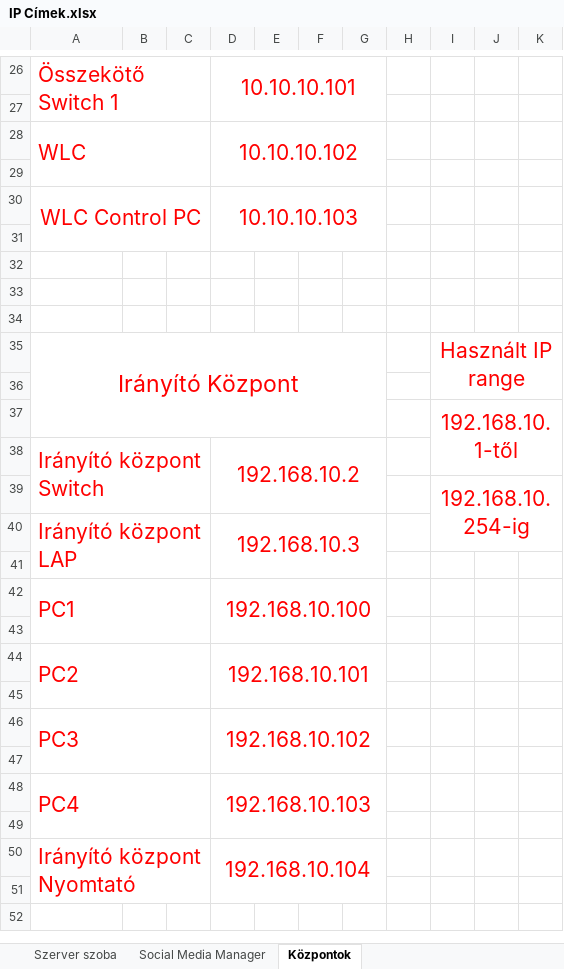
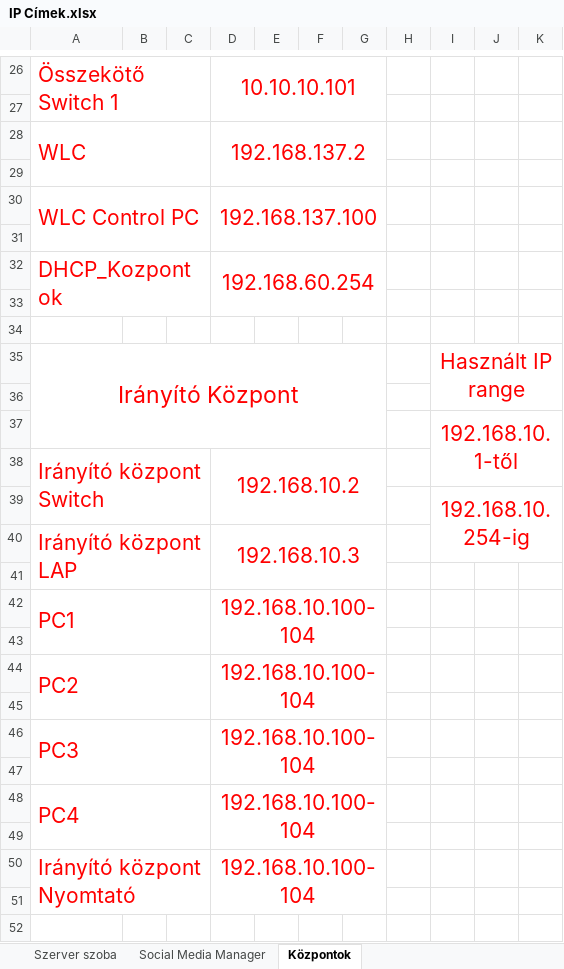
Before and after one commit to juhaszgabor-goser/SpaceLVG, an Excel workbook: IP Címek.xlsx, sheet Központok, drawn as a sheet; only a part is shown, gaps mark what is left out; values as stored, in another font and other column widths than the file's, no borders; rows hold the shown columns only; the diff covers the shown part only; the diff names each change by its address in the sheet, - before the commit and + after, or states it on an @@ line.

```diff
--- a/IP Címek.xlsx (sheet Központok)
+++ b/IP Címek.xlsx (sheet Központok)
-D28: 10.10.10.102
+D28: 192.168.137.2
-A30 alignment: center
+A30 alignment: left
-D30: 10.10.10.103
+D30: 192.168.137.100
-row 32: (empty)
+row 32: DHCP_Kozpontok |  |  | 192.168.60.254
+A32:C33 merged
+D32:G33 merged
-D42: 192.168.10.100
+D42: 192.168.10.100-104
-D44: 192.168.10.101
+D44: 192.168.10.100-104
-D46: 192.168.10.102
+D46: 192.168.10.100-104
-D48: 192.168.10.103
+D48: 192.168.10.100-104
-D50: 192.168.10.104
+D50: 192.168.10.100-104
```
Also changed, not shown: 16 edited cells and merged cells elsewhere in this sheet, sheet Social Media Manager, 17 other files.
